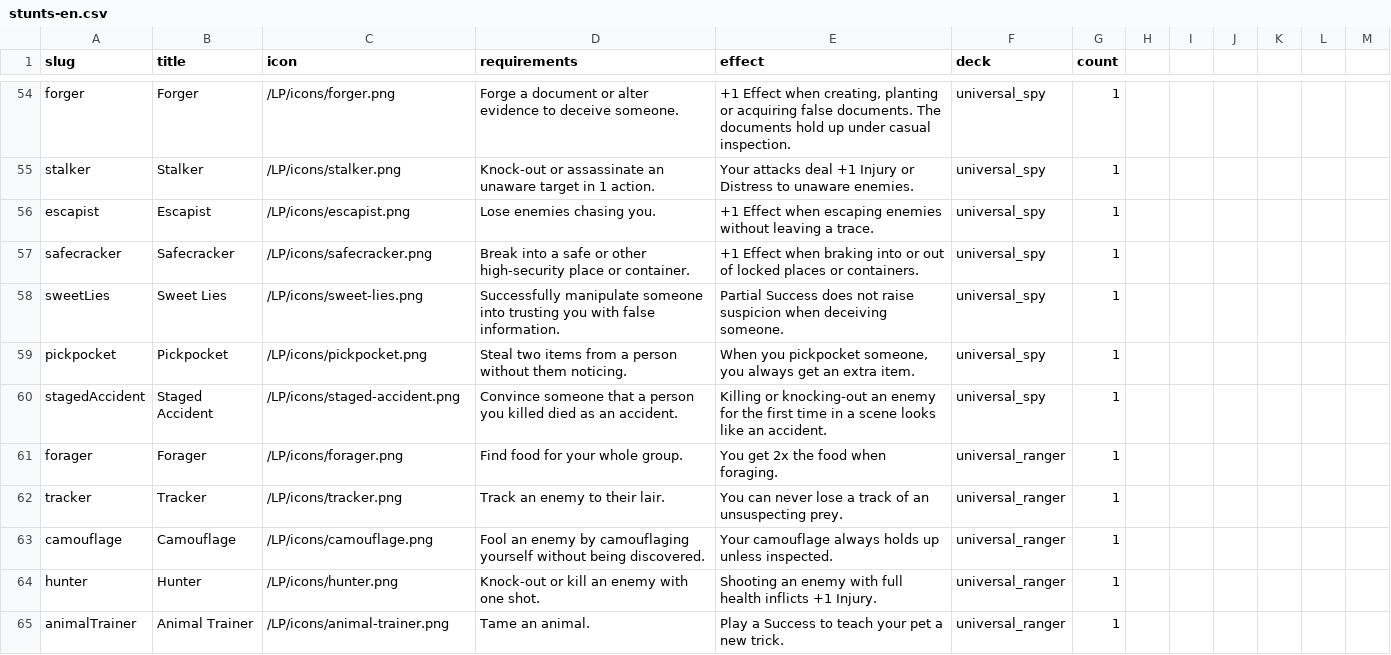
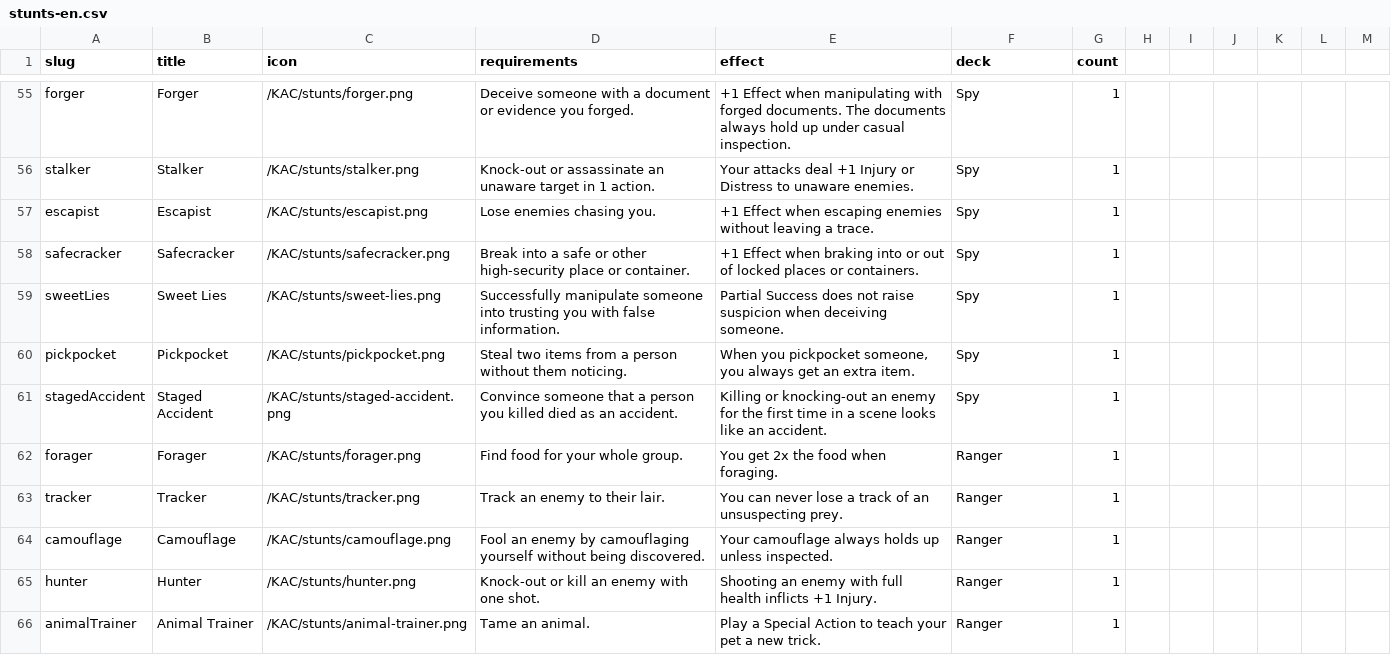
Before and after one commit to tomasreichmann/board-game-prototypes, a CSV file: src/prototypes/kick-ass-cards/data/stunts-en.csv, drawn as a sheet; only a part is shown, gaps mark what is left out; the diff covers the shown part only.

Commit message:
Career path stunts

```diff
--- a/src/prototypes/kick-ass-cards/data/stunts-en.csv
+++ b/src/prototypes/kick-ass-cards/data/stunts-en.csv
@@ -54,12 +55,12 @@
-"forger","Forger","/LP/icons/forger.png","Forge a document or alter evidence to deceive someone.","+1 Effect when creating, planting or acquiring false documents. The documents hold up under casual inspection.","universal_spy",1
-"stalker","Stalker","/LP/icons/stalker.png","Knock-out or assassinate an unaware target in 1 action.","Your attacks deal +1 Injury or Distress to unaware enemies.","universal_spy",1
-"escapist","Escapist","/LP/icons/escapist.png","Lose enemies chasing you.","+1 Effect when escaping enemies without leaving a trace.","universal_spy",1
-"safecracker","Safecracker","/LP/icons/safecracker.png","Break into a safe or other high-security place or container.","+1 Effect when braking into or out of locked places or containers.","universal_spy",1
-"sweetLies","Sweet Lies","/LP/icons/sweet-lies.png","Successfully manipulate someone into trusting you with false information.","Partial Success does not raise suspicion when deceiving someone.","universal_spy",1
-"pickpocket","Pickpocket","/LP/icons/pickpocket.png","Steal two items from a person without them noticing.","When you pickpocket someone, you always get an extra item.","universal_spy",1
-"stagedAccident","Staged Accident","/LP/icons/staged-accident.png","Convince someone that a person you killed died as an accident.","Killing or knocking-out an enemy for the first time in a scene looks like an accident.","universal_spy",1
-"forager","Forager","/LP/icons/forager.png","Find food for your whole group.","You get 2x the food when foraging.","universal_ranger",1
-"tracker","Tracker","/LP/icons/tracker.png","Track an enemy to their lair.","You can never lose a track of an unsuspecting prey.","universal_ranger",1
-"camouflage","Camouflage","/LP/icons/camouflage.png","Fool an enemy by camouflaging yourself without being discovered.","Your camouflage always holds up unless inspected.","universal_ranger",1
-"hunter","Hunter","/LP/icons/hunter.png","Knock-out or kill an enemy with one shot.","Shooting an enemy with full health inflicts +1 Injury.","universal_ranger",1
-"animalTrainer","Animal Trainer","/LP/icons/animal-trainer.png","Tame an animal.","Play a Success to teach your pet a new trick.","universal_ranger",1
+"forger","Forger","/KAC/stunts/forger.png","Deceive someone with a document or evidence you forged.","+1 Effect when manipulating with forged documents. The documents always hold up under casual inspection.","Spy",1
+"stalker","Stalker","/KAC/stunts/stalker.png","Knock-out or assassinate an unaware target in 1 action.","Your attacks deal +1 Injury or Distress to unaware enemies.","Spy",1
+"escapist","Escapist","/KAC/stunts/escapist.png","Lose enemies chasing you.","+1 Effect when escaping enemies without leaving a trace.","Spy",1
+"safecracker","Safecracker","/KAC/stunts/safecracker.png","Break into a safe or other high-security place or container.","+1 Effect when braking into or out of locked places or containers.","Spy",1
+"sweetLies","Sweet Lies","/KAC/stunts/sweet-lies.png","Successfully manipulate someone into trusting you with false information.","Partial Success does not raise suspicion when deceiving someone.","Spy",1
+"pickpocket","Pickpocket","/KAC/stunts/pickpocket.png","Steal two items from a person without them noticing.","When you pickpocket someone, you always get an extra item.","Spy",1
+"stagedAccident","Staged Accident","/KAC/stunts/staged-accident.png","Convince someone that a person you killed died as an accident.","Killing or knocking-out an enemy for the first time in a scene looks like an accident.","Spy",1
+"forager","Forager","/KAC/stunts/forager.png","Find food for your whole group.","You get 2x the food when foraging.","Ranger",1
+"tracker","Tracker","/KAC/stunts/tracker.png","Track an enemy to their lair.","You can never lose a track of an unsuspecting prey.","Ranger",1
+"camouflage","Camouflage","/KAC/stunts/camouflage.png","Fool an enemy by camouflaging yourself without being discovered.","Your camouflage always holds up unless inspected.","Ranger",1
+"hunter","Hunter","/KAC/stunts/hunter.png","Knock-out or kill an enemy with one shot.","Shooting an enemy with full health inflicts +1 Injury.","Ranger",1
+"animalTrainer","Animal Trainer","/KAC/stunts/animal-trainer.png","Tame an animal.","Play a Special Action to teach your pet a new trick.","Ranger",1
```
Also changed, not shown: 1 added row and 132 edited cells elsewhere in this file, 51 other files.
